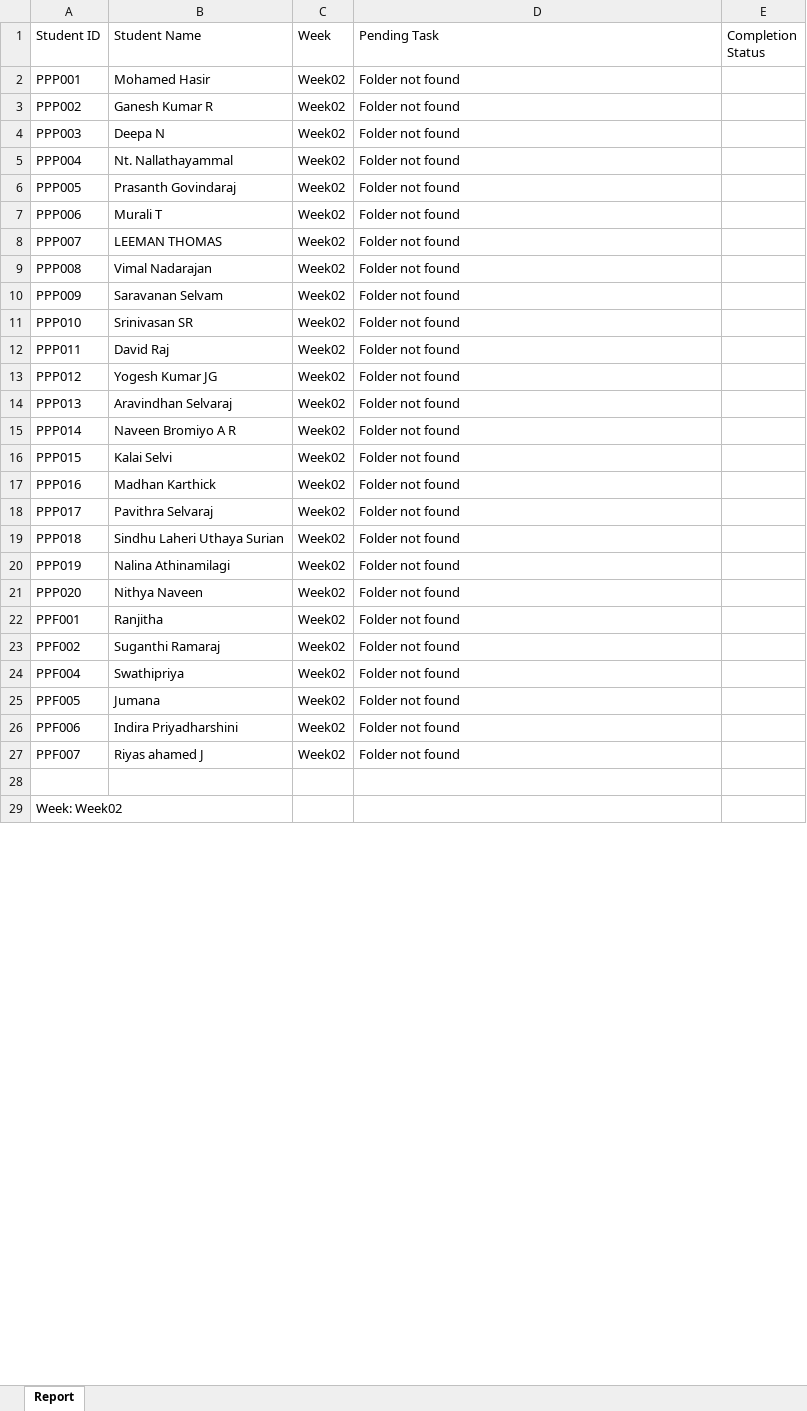
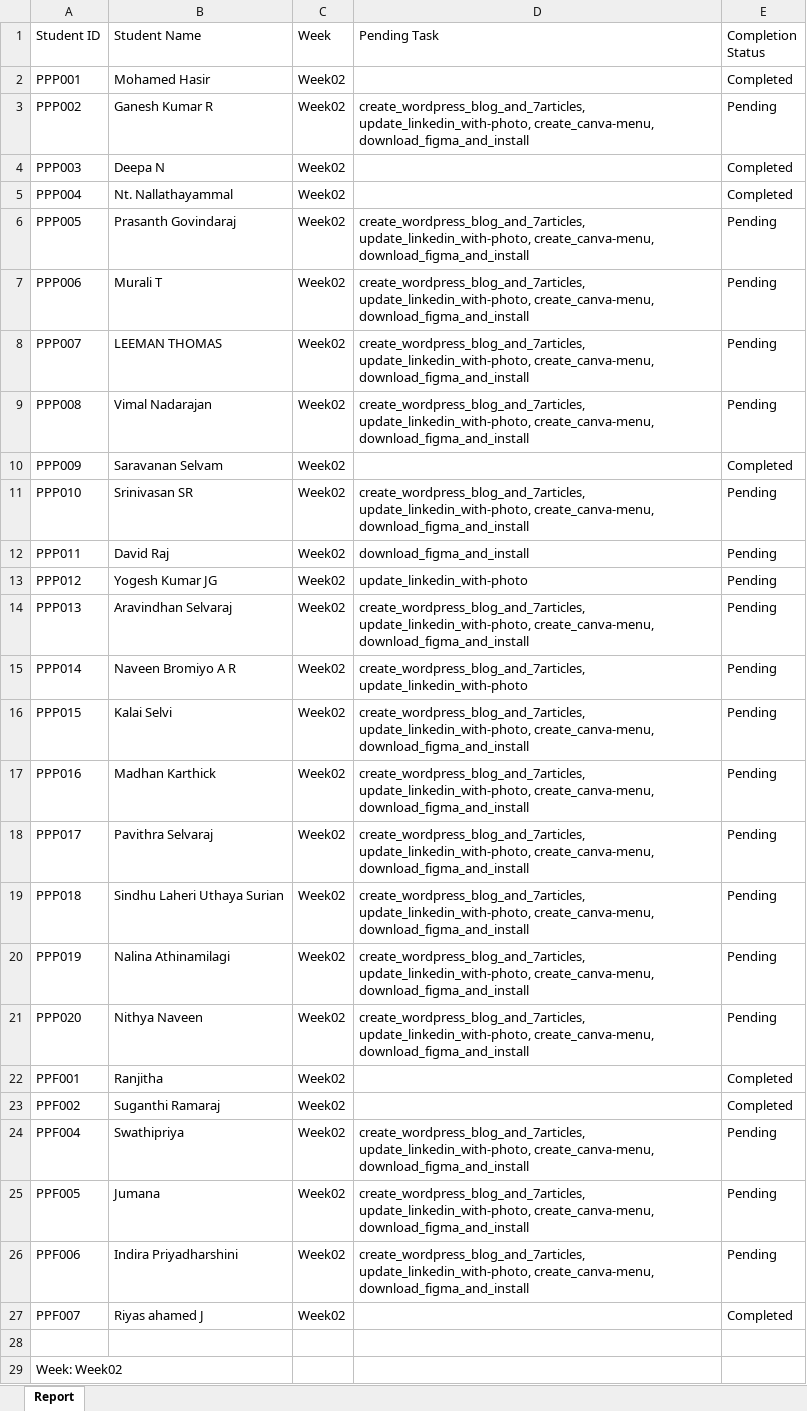
Before and after one commit to NeejaViju/StudentsReport, an Excel workbook: Week02_report.xlsx, sheet Report, drawn as a sheet; only a part is shown; values as stored, in another font and other column widths than the file's, no cell formats; the diff covers the shown part only; the diff names each change by its address in the sheet, - before the commit and + after, or states it on an @@ line.

```diff
--- a/Week02_report.xlsx (sheet Report)
+++ b/Week02_report.xlsx (sheet Report)
-D2 (Pending Task): Folder not found
+D2 (Pending Task): (empty)
-E2 (Completion Status): (empty)
+E2 (Completion Status): Completed
-D3 (Pending Task): Folder not found
+D3 (Pending Task): create_wordpress_blog_and_7articles, update_linkedin_with-photo, create_canva-menu, download_figma_and_install
-E3 (Completion Status): (empty)
+E3 (Completion Status): Pending
-D4:D5 (Pending Task): Folder not found
+D4:D5 (Pending Task): (empty)
-E4:E5 (Completion Status): (empty)
+E4:E5 (Completion Status): Completed
-D6:D9 (Pending Task): Folder not found
+D6:D9 (Pending Task): create_wordpress_blog_and_7articles, update_linkedin_with-photo, create_canva-menu, download_figma_and_install
-E6:E9 (Completion Status): (empty)
+E6:E9 (Completion Status): Pending
-D10 (Pending Task): Folder not found
+D10 (Pending Task): (empty)
-E10 (Completion Status): (empty)
+E10 (Completion Status): Completed
-D11 (Pending Task): Folder not found
+D11 (Pending Task): create_wordpress_blog_and_7articles, update_linkedin_with-photo, create_canva-menu, download_figma_and_install
-E11:E21 (Completion Status): (empty)
+E11:E21 (Completion Status): Pending
-D12 (Pending Task): Folder not found
+D12 (Pending Task): download_figma_and_install
-D13 (Pending Task): Folder not found
+D13 (Pending Task): update_linkedin_with-photo
-D14 (Pending Task): Folder not found
+D14 (Pending Task): create_wordpress_blog_and_7articles, update_linkedin_with-photo, create_canva-menu, download_figma_and_install
-D15 (Pending Task): Folder not found
+D15 (Pending Task): create_wordpress_blog_and_7articles, update_linkedin_with-photo
-D16:D21 (Pending Task): Folder not found
+D16:D21 (Pending Task): create_wordpress_blog_and_7articles, update_linkedin_with-photo, create_canva-menu, download_figma_and_install
-D22:D23 (Pending Task): Folder not found
+D22:D23 (Pending Task): (empty)
-E22:E23 (Completion Status): (empty)
+E22:E23 (Completion Status): Completed
-D24:D26 (Pending Task): Folder not found
+D24:D26 (Pending Task): create_wordpress_blog_and_7articles, update_linkedin_with-photo, create_canva-menu, download_figma_and_install
-E24:E26 (Completion Status): (empty)
+E24:E26 (Completion Status): Pending
-D27 (Pending Task): Folder not found
+D27 (Pending Task): (empty)
-E27 (Completion Status): (empty)
+E27 (Completion Status): Completed
```
Also changed, not shown: 1 edited cell elsewhere in this sheet, cell formats, Analysis_Report.xlsx, Week01_report.xlsx, 4 other files.
